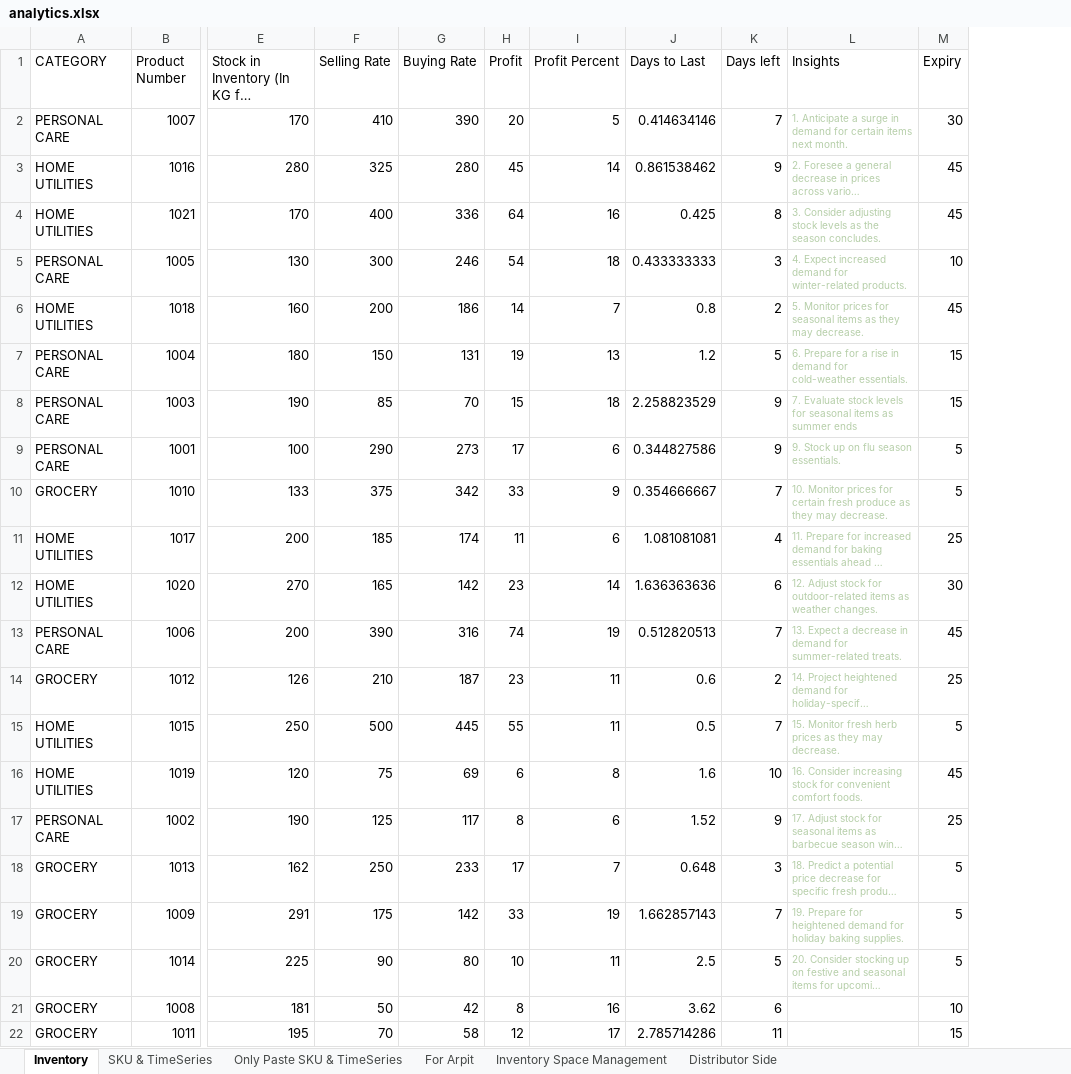
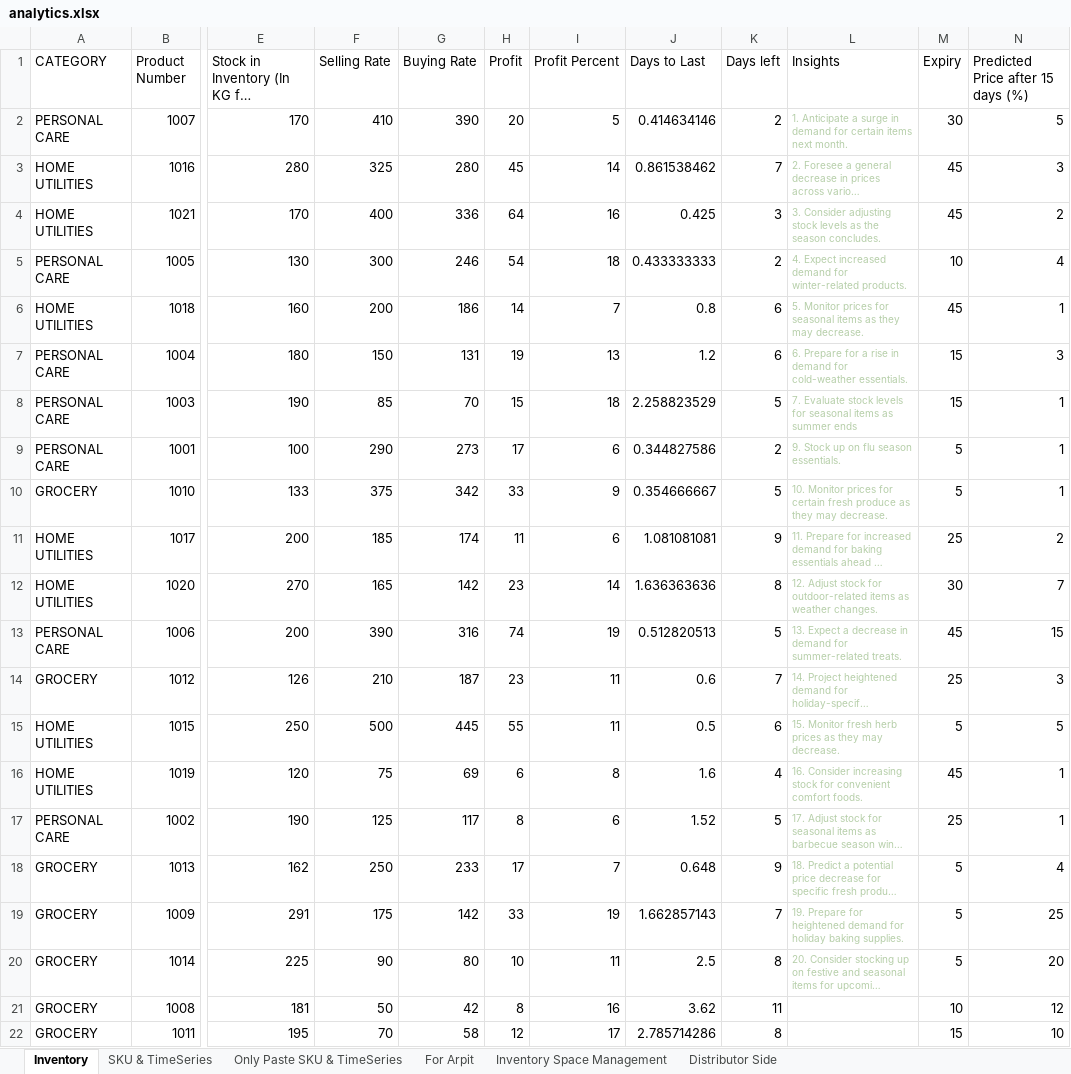
Before and after one commit to kshitijbhaskar/EY-Hackathon, an Excel workbook: analytics.xlsx, sheet Inventory, drawn as a sheet; only a part is shown, gaps mark what is left out; long unchanged cells end in …; values as stored, in another font and other column widths than the file's, no borders; the diff names each change by its address in the sheet, - before the commit and + after, or states it on an @@ line.

```diff
--- a/analytics.xlsx (sheet Inventory)
+++ b/analytics.xlsx (sheet Inventory)
+column N, rows 1-22: Predicted Price after 15 days (%) | 5 | 3 | 2 | 4 | 1 | 3 | 1 | 1 | 1 | 2 | 7 | 15 | 3 | 5 | 1 | 1 | 4 | 25 | 20 | 12 | 10
-K2 (Days left): 7
+K2 (Days left): 2
-K3 (Days left): 9
+K3 (Days left): 7
-K4 (Days left): 8
+K4 (Days left): 3
-K5 (Days left): 3
+K5 (Days left): 2
-K6 (Days left): 2
+K6 (Days left): 6
-K7 (Days left): 5
+K7 (Days left): 6
-K8 (Days left): 9
+K8 (Days left): 5
-K9 (Days left): 9
+K9 (Days left): 2
-K10 (Days left): 7
+K10 (Days left): 5
-K11 (Days left): 4
+K11 (Days left): 9
-K12 (Days left): 6
+K12 (Days left): 8
-K13 (Days left): 7
+K13 (Days left): 5
-K14 (Days left): 2
+K14 (Days left): 7
-K15 (Days left): 7
+K15 (Days left): 6
-K16 (Days left): 10
+K16 (Days left): 4
-K17 (Days left): 9
+K17 (Days left): 5
-K18 (Days left): 3
+K18 (Days left): 9
-K20 (Days left): 5
+K20 (Days left): 8
-K21 (Days left): 6
+K21 (Days left): 11
-K22 (Days left): 11
+K22 (Days left): 8
```
Also changed, not shown: sheet Distributor Side, sheet Inventory Space Management, 6 other files.
